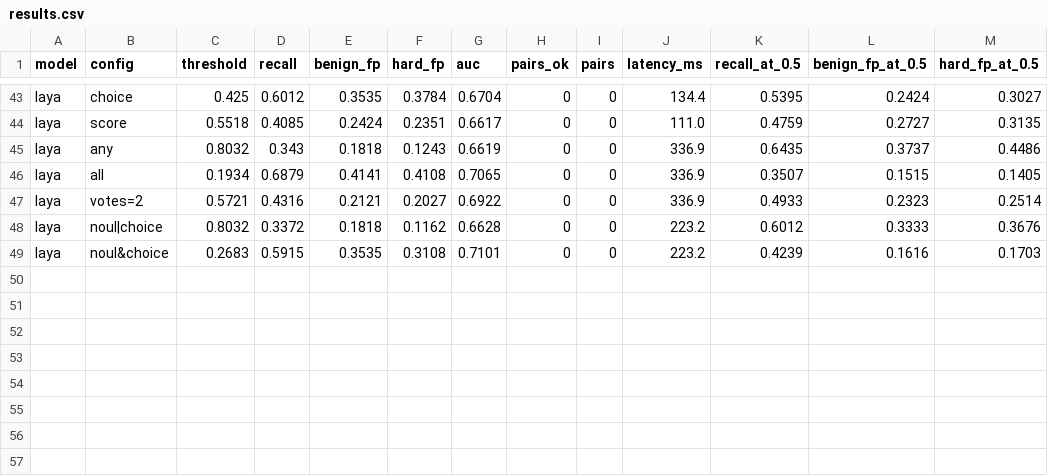
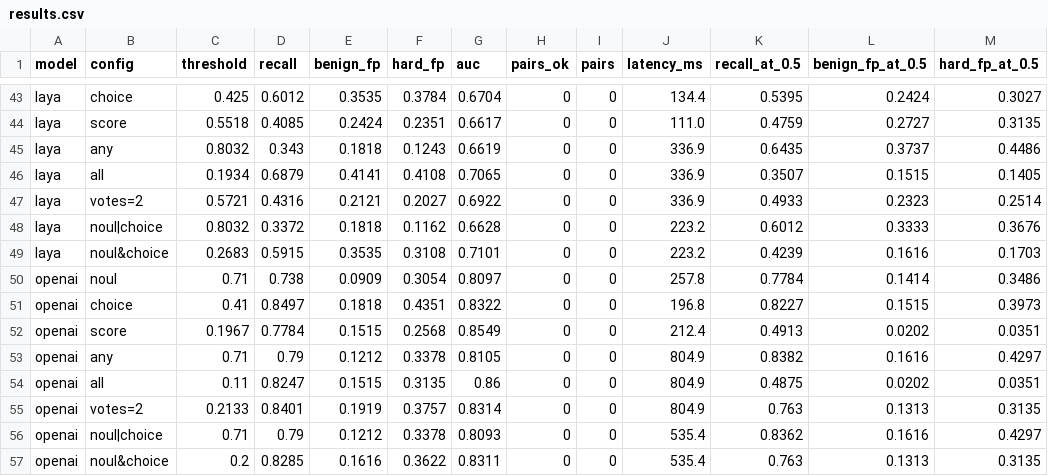
Before and after one commit to NISH1001/reflex-guard, a CSV file: data/eval/ood/results.csv, drawn as a sheet; only a part is shown, gaps mark what is left out.

```diff
--- a/data/eval/ood/results.csv
+++ b/data/eval/ood/results.csv
@@ -49 +49,9 @@ laya,noul|choice,0.8032,0.3372,0.1818,0.1162,0.6628,0,0,223.2,0.6012,0.3333,0.36
 laya,noul&choice,0.2683,0.5915,0.3535,0.3108,0.7101,0,0,223.2,0.4239,0.1616,0.1703
+openai,noul,0.71,0.738,0.0909,0.3054,0.8097,0,0,257.8,0.7784,0.1414,0.3486
+openai,choice,0.41,0.8497,0.1818,0.4351,0.8322,0,0,196.8,0.8227,0.1515,0.3973
+openai,score,0.1967,0.7784,0.1515,0.2568,0.8549,0,0,212.4,0.4913,0.0202,0.0351
+openai,any,0.71,0.79,0.1212,0.3378,0.8105,0,0,804.9,0.8382,0.1616,0.4297
+openai,all,0.11,0.8247,0.1515,0.3135,0.86,0,0,804.9,0.4875,0.0202,0.0351
+openai,votes=2,0.2133,0.8401,0.1919,0.3757,0.8314,0,0,804.9,0.763,0.1313,0.3135
+openai,noul|choice,0.71,0.79,0.1212,0.3378,0.8093,0,0,535.4,0.8362,0.1616,0.4297
+openai,noul&choice,0.2,0.8285,0.1616,0.3622,0.8311,0,0,535.4,0.763,0.1313,0.3135
```
Also changed, not shown: data/eval/results.csv, 21 other files.
